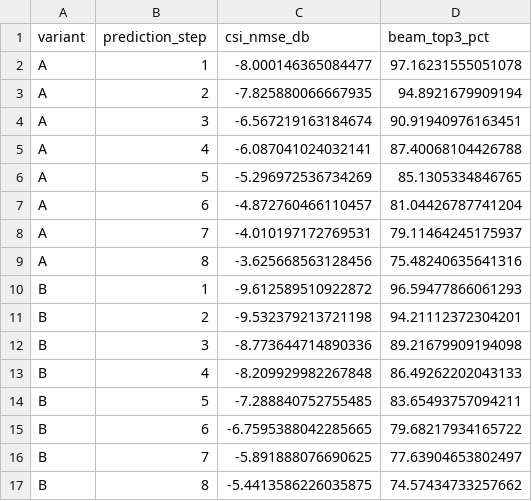
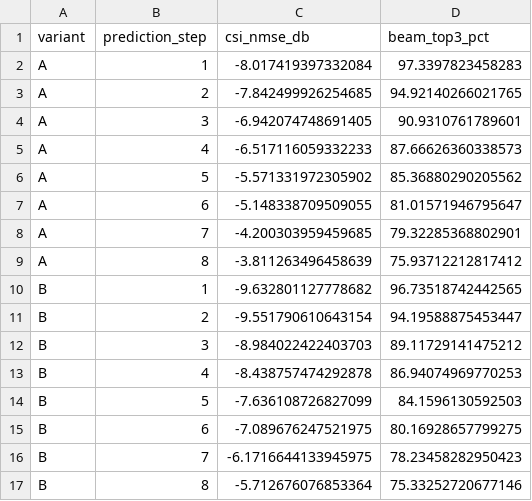
Before and after one commit to samui233/MUCP, a CSV file: reproducibility/chapter4_figures/results/chapter4_ieee_plot_data/fig2_plot_data.csv, drawn as a sheet; only a part is shown; the diff covers the shown part only.

Commit message:
Filter disconnected links in chapter IV figures

```diff
--- a/reproducibility/chapter4_figures/results/chapter4_ieee_plot_data/fig2_plot_data.csv
+++ b/reproducibility/chapter4_figures/results/chapter4_ieee_plot_data/fig2_plot_data.csv
@@ -1,17 +1,17 @@
 variant,prediction_step,csi_nmse_db,beam_top3_pct
-A,1,-8.000146365084477,97.16231555051078
-A,2,-7.825880066667935,94.8921679909194
-A,3,-6.567219163184674,90.91940976163451
-A,4,-6.087041024032141,87.40068104426788
-A,5,-5.296972536734269,85.1305334846765
-A,6,-4.872760466110457,81.04426787741204
-A,7,-4.010197172769531,79.11464245175937
-A,8,-3.625668563128456,75.48240635641316
-B,1,-9.612589510922872,96.59477866061293
-B,2,-9.532379213721198,94.21112372304201
-B,3,-8.773644714890336,89.21679909194098
-B,4,-8.209929982267848,86.49262202043133
-B,5,-7.288840752755485,83.65493757094211
-B,6,-6.7595388042285665,79.68217934165722
-B,7,-5.891888076690625,77.63904653802497
-B,8,-5.4413586226035875,74.57434733257662
+A,1,-8.017419397332084,97.3397823458283
+A,2,-7.842499926254685,94.92140266021765
+A,3,-6.942074748691405,90.9310761789601
+A,4,-6.517116059332233,87.66626360338573
+A,5,-5.571331972305902,85.36880290205562
+A,6,-5.148338709509055,81.01571946795647
+A,7,-4.200303959459685,79.32285368802901
+A,8,-3.811263496458639,75.93712212817412
+B,1,-9.632801127778682,96.73518742442565
+B,2,-9.551790610643154,94.19588875453447
+B,3,-8.984022422403703,89.11729141475212
+B,4,-8.438757474292878,86.94074969770253
+B,5,-7.636108726827099,84.1596130592503
+B,6,-7.089676247521975,80.16928657799275
+B,7,-6.1716644133945975,78.23458282950423
+B,8,-5.712676076853364,75.33252720677146
```
Also changed, not shown: 80 edited cells elsewhere in this file, reproducibility/chapter4_figures/results/chapter4_ieee_plot_data/fig1_plot_data.csv, 27 other files.
